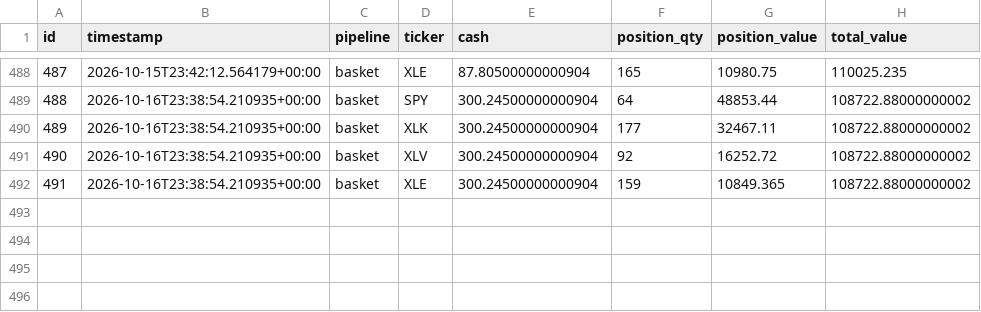
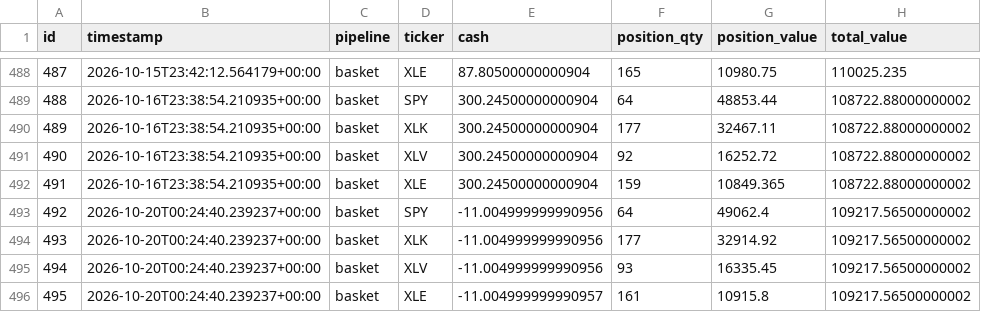
Before and after one commit to dads2busy/SchroederTrader, a CSV file: data/portfolio.csv, drawn as a sheet; only a part is shown, gaps mark what is left out; the diff names each change by its address in the sheet, - before the commit and + after, or states it on an @@ line.

```diff
--- a/data/portfolio.csv
+++ b/data/portfolio.csv
+row 493: 492 | 2026-10-20T00:24:40.239237+00:00 | basket | SPY | -11.004999999990956 | 64 | 49062.4 | 109217.56500000002
+row 494: 493 | 2026-10-20T00:24:40.239237+00:00 | basket | XLK | -11.004999999990956 | 177 | 32914.92 | 109217.56500000002
+row 495: 494 | 2026-10-20T00:24:40.239237+00:00 | basket | XLV | -11.004999999990956 | 93 | 16335.45 | 109217.56500000002
+row 496: 495 | 2026-10-20T00:24:40.239237+00:00 | basket | XLE | -11.004999999990957 | 161 | 10915.8 | 109217.56500000002
```
Also changed, not shown: data/orders.csv, data/shadow_signals.csv.
